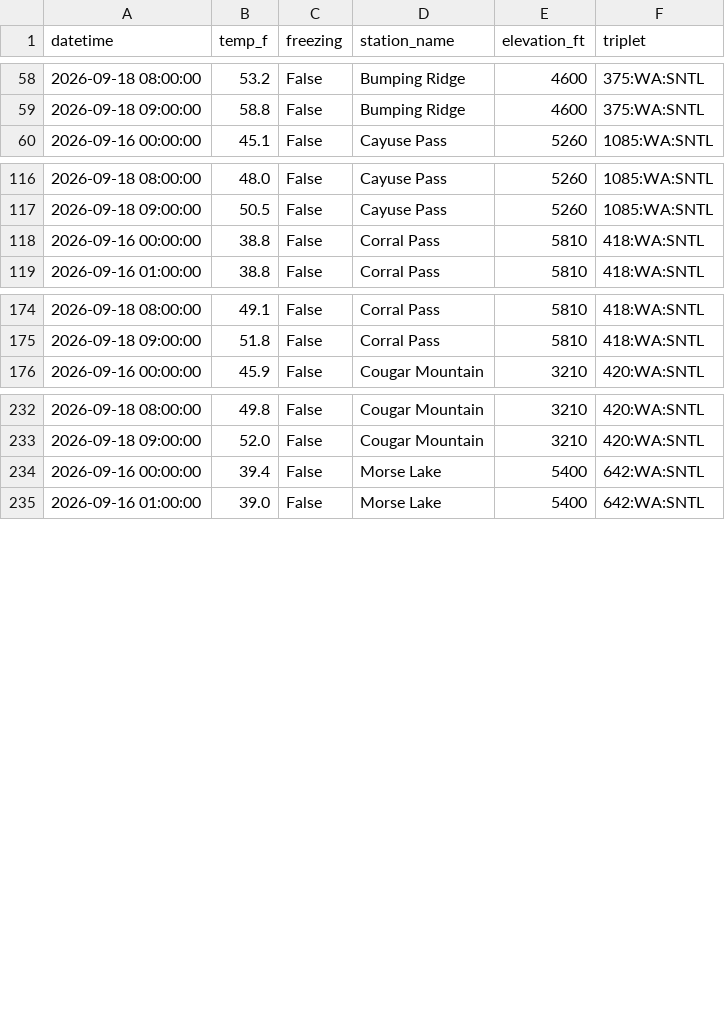
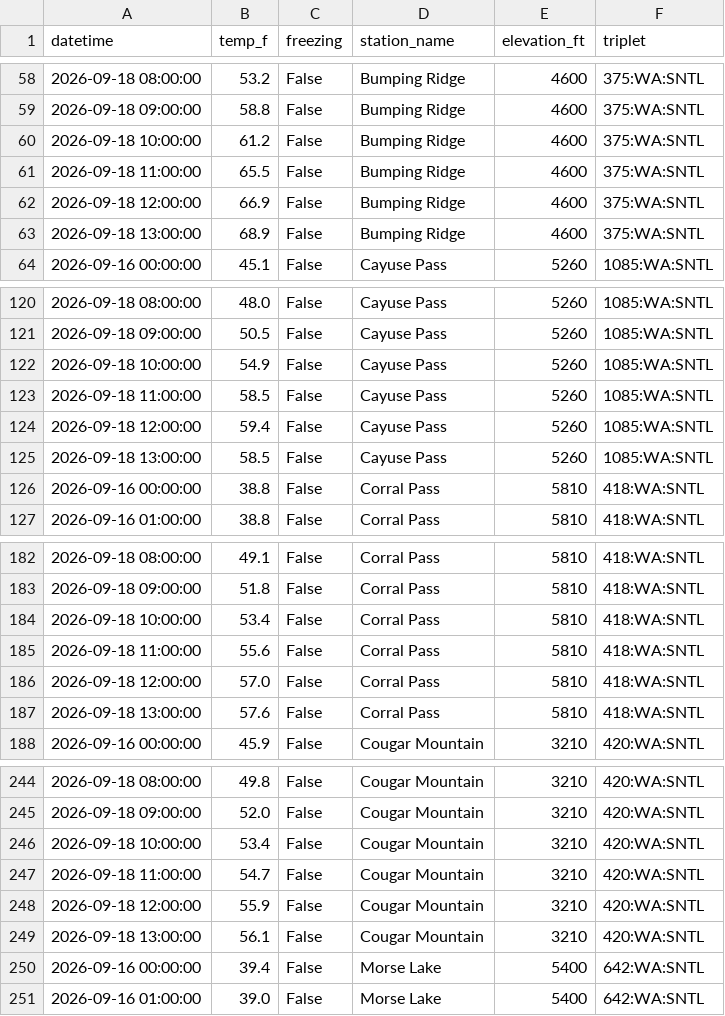
Before and after one commit to bdgroves/rainier-snowpack, a CSV file: data/processed/hourly_temps.csv, drawn as a sheet; only a part is shown, gaps mark what is left out; the diff covers the shown part only; the diff names each change by its address in the sheet, - before the commit and + after, or states it on an @@ line.

```diff
--- a/data/processed/hourly_temps.csv
+++ b/data/processed/hourly_temps.csv
+row 60: 2026-09-18 10:00:00 | 61.2 | False | Bumping Ridge | 4600 | 375:WA:SNTL
+row 61: 2026-09-18 11:00:00 | 65.5 | False | Bumping Ridge | 4600 | 375:WA:SNTL
+row 62: 2026-09-18 12:00:00 | 66.9 | False | Bumping Ridge | 4600 | 375:WA:SNTL
+row 63: 2026-09-18 13:00:00 | 68.9 | False | Bumping Ridge | 4600 | 375:WA:SNTL
+row 122: 2026-09-18 10:00:00 | 54.9 | False | Cayuse Pass | 5260 | 1085:WA:SNTL
+row 123: 2026-09-18 11:00:00 | 58.5 | False | Cayuse Pass | 5260 | 1085:WA:SNTL
+row 124: 2026-09-18 12:00:00 | 59.4 | False | Cayuse Pass | 5260 | 1085:WA:SNTL
+row 125: 2026-09-18 13:00:00 | 58.5 | False | Cayuse Pass | 5260 | 1085:WA:SNTL
+row 184: 2026-09-18 10:00:00 | 53.4 | False | Corral Pass | 5810 | 418:WA:SNTL
+row 185: 2026-09-18 11:00:00 | 55.6 | False | Corral Pass | 5810 | 418:WA:SNTL
+row 186: 2026-09-18 12:00:00 | 57.0 | False | Corral Pass | 5810 | 418:WA:SNTL
+row 187: 2026-09-18 13:00:00 | 57.6 | False | Corral Pass | 5810 | 418:WA:SNTL
+row 246: 2026-09-18 10:00:00 | 53.4 | False | Cougar Mountain | 3210 | 420:WA:SNTL
+row 247: 2026-09-18 11:00:00 | 54.7 | False | Cougar Mountain | 3210 | 420:WA:SNTL
+row 248: 2026-09-18 12:00:00 | 55.9 | False | Cougar Mountain | 3210 | 420:WA:SNTL
+row 249: 2026-09-18 13:00:00 | 56.1 | False | Cougar Mountain | 3210 | 420:WA:SNTL
```
Also changed, not shown: 11 added rows elsewhere in this file, 4 other files.
